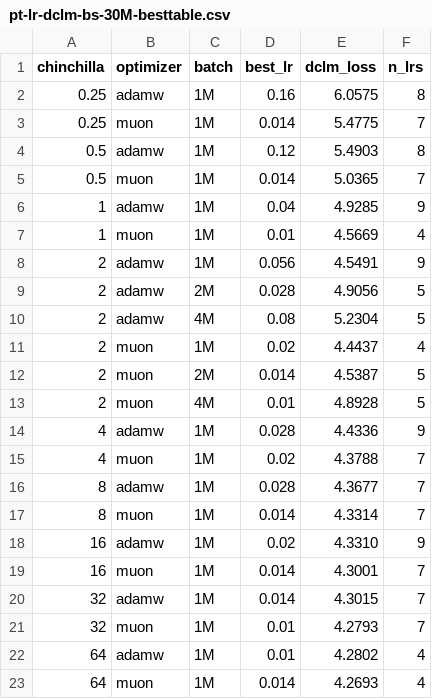
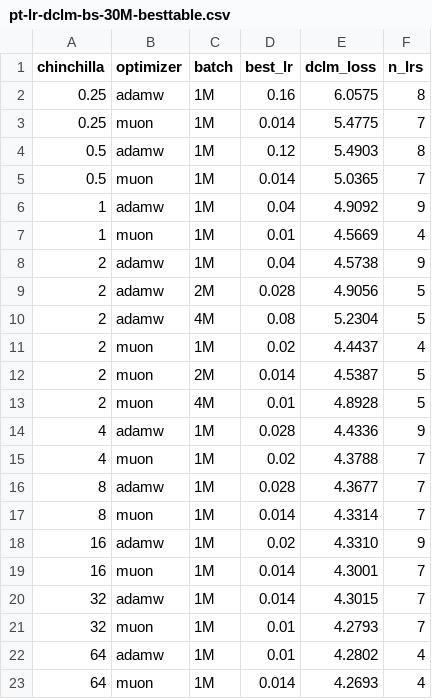
Before and after one commit to catherineli4/optimizer-study-gcp, a CSV file: colm-moss-latex/pt-lr-dclm-bs-30M-besttable.csv, drawn as a sheet.

```diff
--- a/colm-moss-latex/pt-lr-dclm-bs-30M-besttable.csv
+++ b/colm-moss-latex/pt-lr-dclm-bs-30M-besttable.csv
@@ -5,5 +5,5 @@ chinchilla,optimizer,batch,best_lr,dclm_loss,n_lrs
 0.5,muon,1M,0.014,5.0365,7
-1,adamw,1M,0.04,4.9285,9
+1,adamw,1M,0.04,4.9092,9
 1,muon,1M,0.01,4.5669,4
-2,adamw,1M,0.056,4.5491,9
+2,adamw,1M,0.04,4.5738,9
 2,adamw,2M,0.028,4.9056,5
```
Also changed, not shown: 27 other files.
